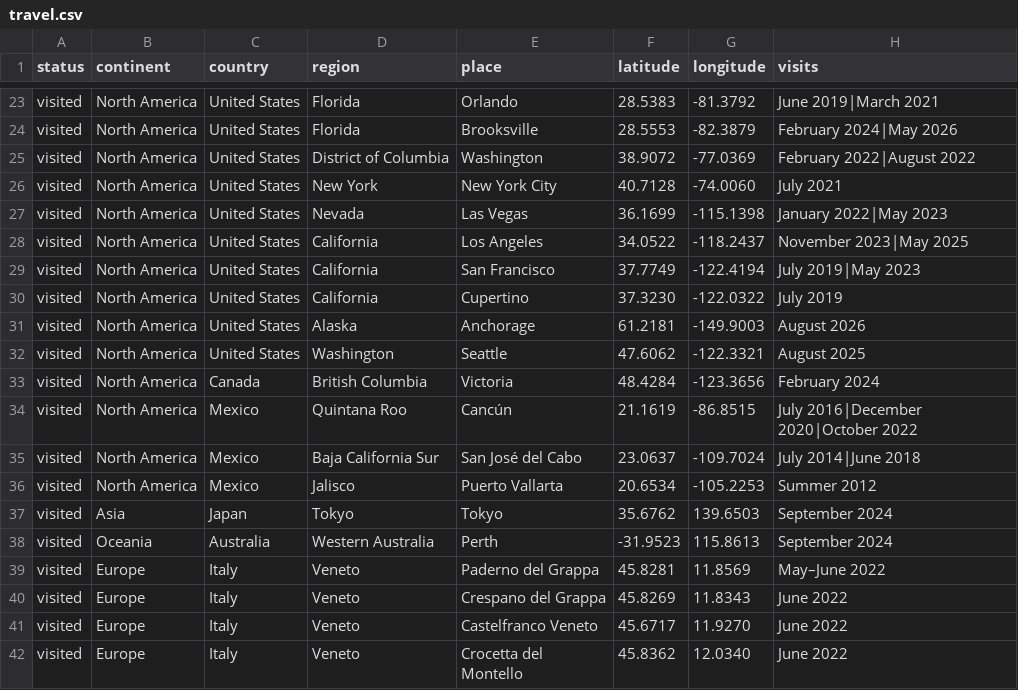
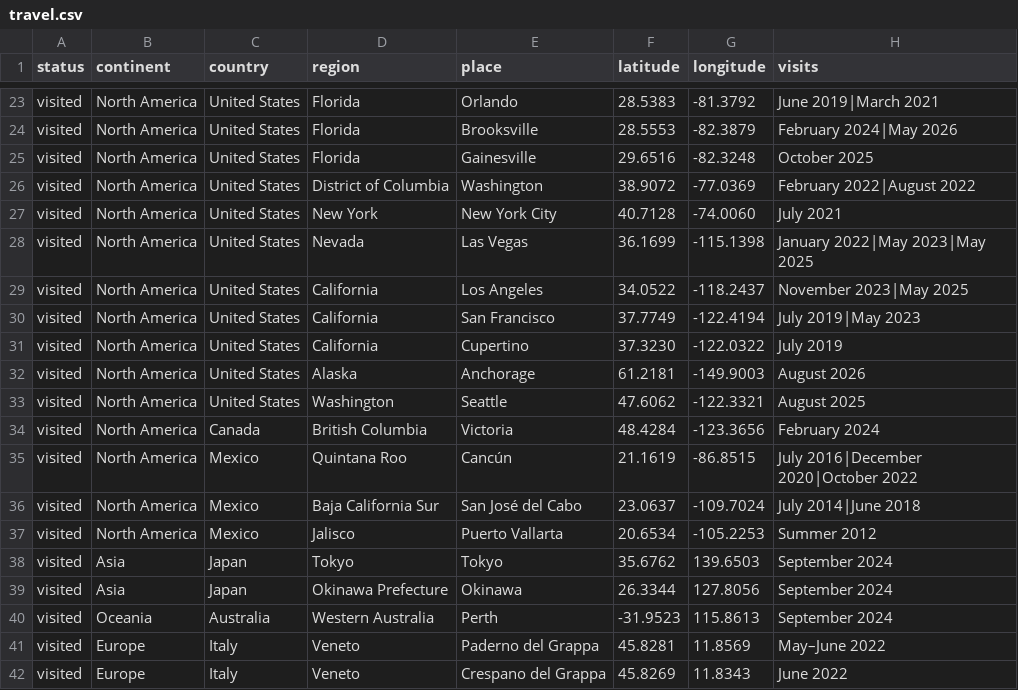
Before and after one commit to grantfitzsimmons/portfolio, a CSV file: dist/client/data/travel.csv, drawn as a sheet; only a part is shown, gaps mark what is left out; the shorter side is filled out with more unchanged rows.

```diff
--- a/dist/client/data/travel.csv
+++ b/dist/client/data/travel.csv
@@ -24,5 +24,6 @@ visited,North America,United States,Florida,Orlando,28.5383,-81.3792,June 2019|M
 visited,North America,United States,Florida,Brooksville,28.5553,-82.3879,February 2024|May 2026
+visited,North America,United States,Florida,Gainesville,29.6516,-82.3248,October 2025
 visited,North America,United States,District of Columbia,Washington,38.9072,-77.0369,February 2022|August 2022
 visited,North America,United States,New York,New York City,40.7128,-74.0060,July 2021
-visited,North America,United States,Nevada,Las Vegas,36.1699,-115.1398,January 2022|May 2023
+visited,North America,United States,Nevada,Las Vegas,36.1699,-115.1398,January 2022|May 2023|May 2025
 visited,North America,United States,California,Los Angeles,34.0522,-118.2437,November 2023|May 2025
@@ -37,2 +38,3 @@ visited,North America,Mexico,Jalisco,Puerto Vallarta,20.6534,-105.2253,Summer 20
 visited,Asia,Japan,Tokyo,Tokyo,35.6762,139.6503,September 2024
+visited,Asia,Japan,Okinawa Prefecture,Okinawa,26.3344,127.8056,September 2024
 visited,Oceania,Australia,Western Australia,Perth,-31.9523,115.8613,September 2024
```
Also changed, not shown: 1 other file.
